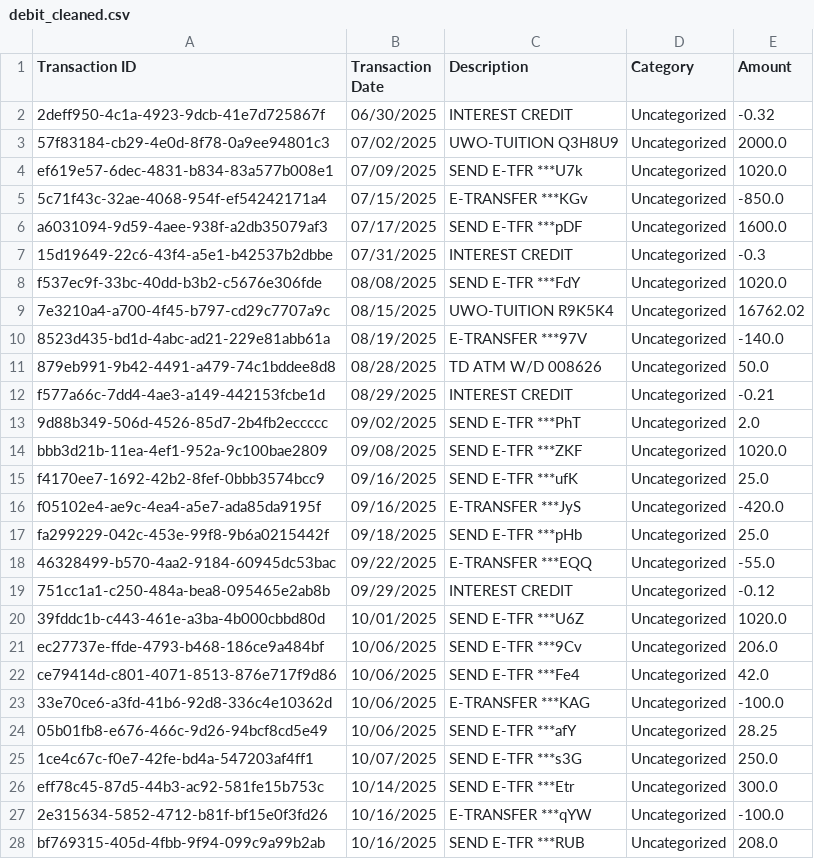
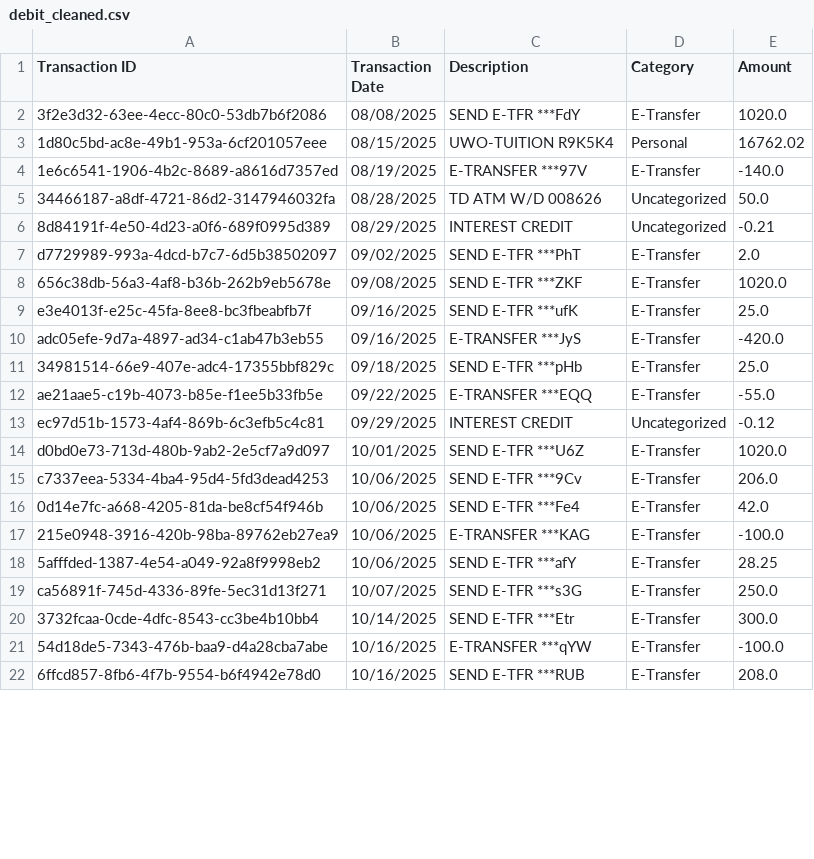
Before and after one commit to shaneweinberger/FinSight, a CSV file: flask-server/gold/debit_cleaned.csv, drawn as a sheet; only a part is shown; the diff covers the shown part only.

```diff
--- a/flask-server/gold/debit_cleaned.csv
+++ b/flask-server/gold/debit_cleaned.csv
@@ -1,28 +1,22 @@
 Transaction ID,Transaction Date,Description,Category,Amount
-2deff950-4c1a-4923-9dcb-41e7d725867f,06/30/2025,INTEREST CREDIT,Uncategorized,-0.32
-57f83184-cb29-4e0d-8f78-0a9ee94801c3,07/02/2025,UWO-TUITION  Q3H8U9,Uncategorized,2000.0
-ef619e57-6dec-4831-b834-83a577b008e1,07/09/2025,SEND E-TFR ***U7k,Uncategorized,1020.0
-5c71f43c-32ae-4068-954f-ef54242171a4,07/15/2025,E-TRANSFER ***KGv,Uncategorized,-850.0
-a6031094-9d59-4aee-938f-a2db35079af3,07/17/2025,SEND E-TFR ***pDF,Uncategorized,1600.0
-15d19649-22c6-43f4-a5e1-b42537b2dbbe,07/31/2025,INTEREST CREDIT,Uncategorized,-0.3
-f537ec9f-33bc-40dd-b3b2-c5676e306fde,08/08/2025,SEND E-TFR ***FdY,Uncategorized,1020.0
-7e3210a4-a700-4f45-b797-cd29c7707a9c,08/15/2025,UWO-TUITION  R9K5K4,Uncategorized,16762.02
-8523d435-bd1d-4abc-ad21-229e81abb61a,08/19/2025,E-TRANSFER ***97V,Uncategorized,-140.0
-879eb991-9b42-4491-a479-74c1bddee8d8,08/28/2025,TD ATM W/D    008626,Uncategorized,50.0
-f577a66c-7dd4-4ae3-a149-442153fcbe1d,08/29/2025,INTEREST CREDIT,Uncategorized,-0.21
-9d88b349-506d-4526-85d7-2b4fb2eccccc,09/02/2025,SEND E-TFR ***PhT,Uncategorized,2.0
-bbb3d21b-11ea-4ef1-952a-9c100bae2809,09/08/2025,SEND E-TFR ***ZKF,Uncategorized,1020.0
-f4170ee7-1692-42b2-8fef-0bbb3574bcc9,09/16/2025,SEND E-TFR ***ufK,Uncategorized,25.0
-f05102e4-ae9c-4ea4-a5e7-ada85da9195f,09/16/2025,E-TRANSFER ***JyS,Uncategorized,-420.0
-fa299229-042c-453e-99f8-9b6a0215442f,09/18/2025,SEND E-TFR ***pHb,Uncategorized,25.0
-46328499-b570-4aa2-9184-60945dc53bac,09/22/2025,E-TRANSFER ***EQQ,Uncategorized,-55.0
-751cc1a1-c250-484a-bea8-095465e2ab8b,09/29/2025,INTEREST CREDIT,Uncategorized,-0.12
-39fddc1b-c443-461e-a3ba-4b000cbbd80d,10/01/2025,SEND E-TFR ***U6Z,Uncategorized,1020.0
-ec27737e-ffde-4793-b468-186ce9a484bf,10/06/2025,SEND E-TFR ***9Cv,Uncategorized,206.0
-ce79414d-c801-4071-8513-876e717f9d86,10/06/2025,SEND E-TFR ***Fe4,Uncategorized,42.0
-33e70ce6-a3fd-41b6-92d8-336c4e10362d,10/06/2025,E-TRANSFER ***KAG,Uncategorized,-100.0
-05b01fb8-e676-466c-9d26-94bcf8cd5e49,10/06/2025,SEND E-TFR ***afY,Uncategorized,28.25
-1ce4c67c-f0e7-42fe-bd4a-547203af4ff1,10/07/2025,SEND E-TFR ***s3G,Uncategorized,250.0
-eff78c45-87d5-44b3-ac92-581fe15b753c,10/14/2025,SEND E-TFR ***Etr,Uncategorized,300.0
-2e315634-5852-4712-b81f-bf15e0f3fd26,10/16/2025,E-TRANSFER ***qYW,Uncategorized,-100.0
-bf769315-405d-4fbb-9f94-099c9a99b2ab,10/16/2025,SEND E-TFR ***RUB,Uncategorized,208.0
+3f2e3d32-63ee-4ecc-80c0-53db7b6f2086,08/08/2025,SEND E-TFR ***FdY,E-Transfer,1020.0
+1d80c5bd-ac8e-49b1-953a-6cf201057eee,08/15/2025,UWO-TUITION  R9K5K4,Personal,16762.02
+1e6c6541-1906-4b2c-8689-a8616d7357ed,08/19/2025,E-TRANSFER ***97V,E-Transfer,-140.0
+34466187-a8df-4721-86d2-3147946032fa,08/28/2025,TD ATM W/D    008626,Uncategorized,50.0
+8d84191f-4e50-4d23-a0f6-689f0995d389,08/29/2025,INTEREST CREDIT,Uncategorized,-0.21
+d7729989-993a-4dcd-b7c7-6d5b38502097,09/02/2025,SEND E-TFR ***PhT,E-Transfer,2.0
+656c38db-56a3-4af8-b36b-262b9eb5678e,09/08/2025,SEND E-TFR ***ZKF,E-Transfer,1020.0
+e3e4013f-e25c-45fa-8ee8-bc3fbeabfb7f,09/16/2025,SEND E-TFR ***ufK,E-Transfer,25.0
+adc05efe-9d7a-4897-ad34-c1ab47b3eb55,09/16/2025,E-TRANSFER ***JyS,E-Transfer,-420.0
+34981514-66e9-407e-adc4-17355bbf829c,09/18/2025,SEND E-TFR ***pHb,E-Transfer,25.0
+ae21aae5-c19b-4073-b85e-f1ee5b33fb5e,09/22/2025,E-TRANSFER ***EQQ,E-Transfer,-55.0
+ec97d51b-1573-4af4-869b-6c3efb5c4c81,09/29/2025,INTEREST CREDIT,Uncategorized,-0.12
+d0bd0e73-713d-480b-9ab2-2e5cf7a9d097,10/01/2025,SEND E-TFR ***U6Z,E-Transfer,1020.0
+c7337eea-5334-4ba4-95d4-5fd3dead4253,10/06/2025,SEND E-TFR ***9Cv,E-Transfer,206.0
+0d14e7fc-a668-4205-81da-be8cf54f946b,10/06/2025,SEND E-TFR ***Fe4,E-Transfer,42.0
+215e0948-3916-420b-98ba-89762eb27ea9,10/06/2025,E-TRANSFER ***KAG,E-Transfer,-100.0
+5afffded-1387-4e54-a049-92a8f9998eb2,10/06/2025,SEND E-TFR ***afY,E-Transfer,28.25
+ca56891f-745d-4336-89fe-5ec31d13f271,10/07/2025,SEND E-TFR ***s3G,E-Transfer,250.0
+3732fcaa-0cde-4dfc-8543-cc3be4b10bb4,10/14/2025,SEND E-TFR ***Etr,E-Transfer,300.0
+54d18de5-7343-476b-baa9-d4a28cba7abe,10/16/2025,E-TRANSFER ***qYW,E-Transfer,-100.0
+6ffcd857-8fb6-4f7b-9554-b6f4942e78d0,10/16/2025,SEND E-TFR ***RUB,E-Transfer,208.0
```
Also changed, not shown: 15 edited cells elsewhere in this file, flask-server/gold/credit_cleaned_and_updated.csv, 10 other files.
